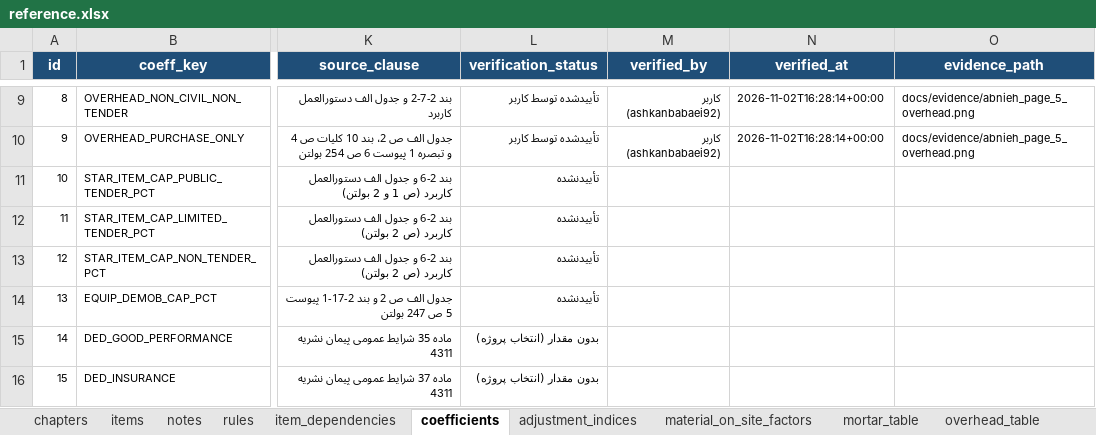
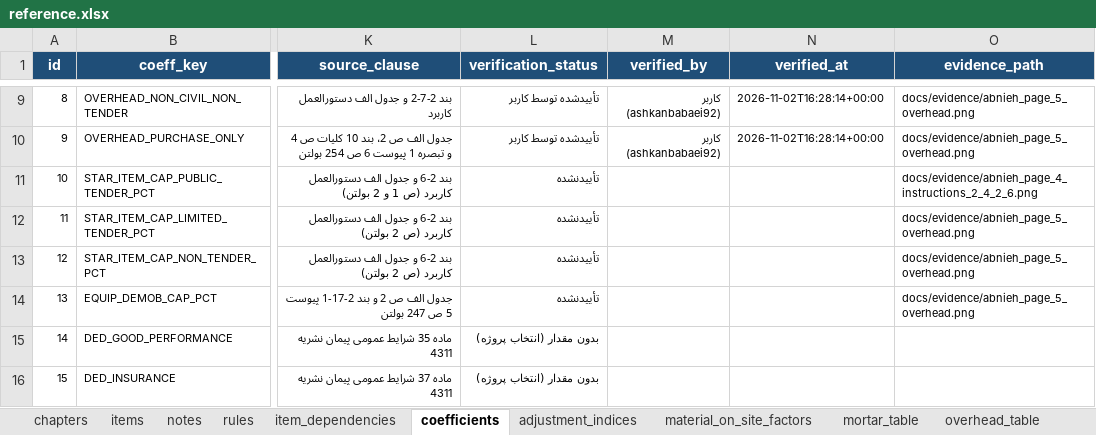
Before and after one commit to ashkanbabaei92/metreyar-studio, an Excel workbook: data_processed/reference.xlsx, sheet coefficients, drawn as a sheet; only a part is shown, gaps mark what is left out; values as stored, in another font and other column widths than the file's, no borders; the diff names each change by its address in the sheet, - before the commit and + after, or states it on an @@ line.

Commit message:
fix(step-c3): complete C0-C7 audit, add p4/p249/p250 evidence, populate cap evidence_path, and tag 18 unverified-PDF matrix scenarios

```diff
--- a/data_processed/reference.xlsx (sheet coefficients)
+++ b/data_processed/reference.xlsx (sheet coefficients)
-O11 (evidence_path): (empty)
+O11 (evidence_path): docs/evidence/abnieh_page_4_instructions_2_4_2_6.png
-O12:O14 (evidence_path): (empty)
+O12:O14 (evidence_path): docs/evidence/abnieh_page_5_overhead.png
```
Also changed, not shown: 10 other files.
